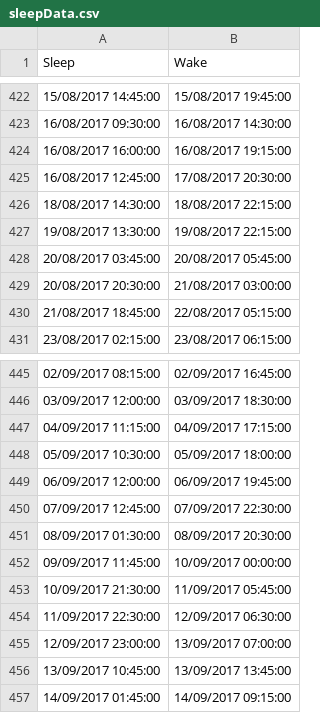
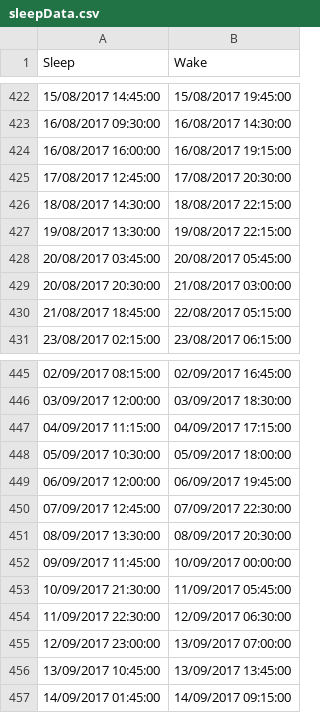
Before and after one commit to RoyCurtis/SleepCharter, a CSV file: sleepData.csv, drawn as a sheet; only a part is shown, gaps mark what is left out.

Commit message:
Correct data errors

```diff
--- a/sleepData.csv
+++ b/sleepData.csv
@@ -424,3 +424,3 @@ Sleep,Wake
 16/08/2017 16:00:00,16/08/2017 19:15:00
-16/08/2017 12:45:00,17/08/2017 20:30:00
+17/08/2017 12:45:00,17/08/2017 20:30:00
 18/08/2017 14:30:00,18/08/2017 22:15:00
@@ -450,3 +450,3 @@ Sleep,Wake
 07/09/2017 12:45:00,07/09/2017 22:30:00
-08/09/2017 01:30:00,08/09/2017 20:30:00
+08/09/2017 13:30:00,08/09/2017 20:30:00
 09/09/2017 11:45:00,10/09/2017 00:00:00
```
